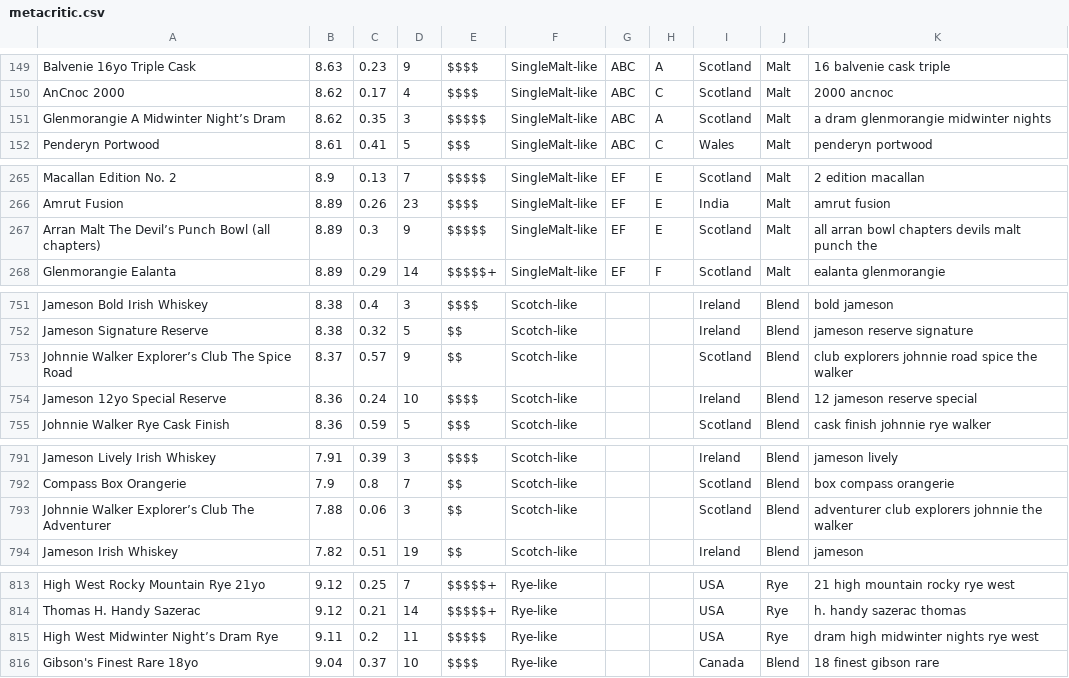
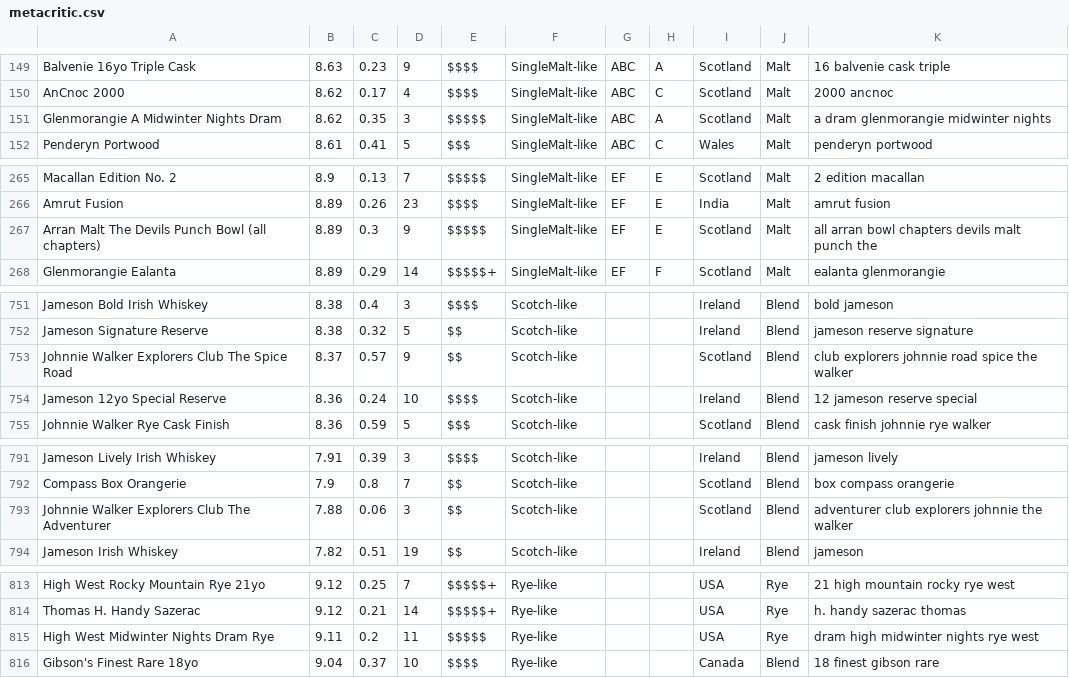
Before and after one commit to chrisfleisch/w205-project, a CSV file: loading_and_modelling/data/metacritic.csv, drawn as a sheet; only a part is shown, gaps mark what is left out; the diff covers the shown part only.

```diff
--- a/loading_and_modelling/data/metacritic.csv
+++ b/loading_and_modelling/data/metacritic.csv
@@ -150,3 +150,3 @@ Balvenie 16yo Triple Cask,8.63,0.23,9,$$$$,SingleMalt-like,ABC,A,Scotland,Malt,1
 AnCnoc 2000,8.62,0.17,4,$$$$,SingleMalt-like,ABC,C,Scotland,Malt,2000 ancnoc
-Glenmorangie A Midwinter Night’s Dram,8.62,0.35,3,$$$$$,SingleMalt-like,ABC,A,Scotland,Malt,a dram glenmorangie midwinter nights
+Glenmorangie A Midwinter Nights Dram,8.62,0.35,3,$$$$$,SingleMalt-like,ABC,A,Scotland,Malt,a dram glenmorangie midwinter nights
 Penderyn Portwood,8.61,0.41,5,$$$,SingleMalt-like,ABC,C,Wales,Malt,penderyn portwood
@@ -266,3 +266,3 @@ Macallan Edition No. 2,8.9,0.13,7,$$$$$,SingleMalt-like,EF,E,Scotland,Malt,2 edi
 Amrut Fusion,8.89,0.26,23,$$$$,SingleMalt-like,EF,E,India,Malt,amrut fusion
-Arran Malt The Devil’s Punch Bowl (all chapters),8.89,0.3,9,$$$$$,SingleMalt-like,EF,E,Scotland,Malt,all arran bowl chapters devils malt punch the
+Arran Malt The Devils Punch Bowl (all chapters),8.89,0.3,9,$$$$$,SingleMalt-like,EF,E,Scotland,Malt,all arran bowl chapters devils malt punch the
 Glenmorangie Ealanta,8.89,0.29,14,$$$$$+,SingleMalt-like,EF,F,Scotland,Malt,ealanta glenmorangie
@@ -752,3 +752,3 @@ Jameson Bold Irish Whiskey,8.38,0.4,3,$$$$,Scotch-like,,,Ireland,Blend,bold jame
 Jameson Signature Reserve,8.38,0.32,5,$$,Scotch-like,,,Ireland,Blend,jameson reserve signature
-Johnnie Walker Explorer’s Club The Spice Road,8.37,0.57,9,$$,Scotch-like,,,Scotland,Blend,club explorers johnnie road spice the walker
+Johnnie Walker Explorers Club The Spice Road,8.37,0.57,9,$$,Scotch-like,,,Scotland,Blend,club explorers johnnie road spice the walker
 Jameson 12yo Special Reserve,8.36,0.24,10,$$$$,Scotch-like,,,Ireland,Blend,12 jameson reserve special
@@ -792,3 +792,3 @@ Jameson Lively Irish Whiskey,7.91,0.39,3,$$$$,Scotch-like,,,Ireland,Blend,jameso
 Compass Box Orangerie,7.9,0.8,7,$$,Scotch-like,,,Scotland,Blend,box compass orangerie
-Johnnie Walker Explorer’s Club The Adventurer,7.88,0.06,3,$$,Scotch-like,,,Scotland,Blend,adventurer club explorers johnnie the walker
+Johnnie Walker Explorers Club The Adventurer,7.88,0.06,3,$$,Scotch-like,,,Scotland,Blend,adventurer club explorers johnnie the walker
 Jameson Irish Whiskey,7.82,0.51,19,$$,Scotch-like,,,Ireland,Blend,jameson
@@ -814,3 +814,3 @@ High West Rocky Mountain Rye 21yo,9.12,0.25,7,$$$$$+,Rye-like,,,USA,Rye,21 high
 Thomas H. Handy Sazerac,9.12,0.21,14,$$$$$+,Rye-like,,,USA,Rye,h. handy sazerac thomas
-High West Midwinter Night’s Dram Rye,9.11,0.2,11,$$$$$,Rye-like,,,USA,Rye,dram high midwinter nights rye west
+High West Midwinter Nights Dram Rye,9.11,0.2,11,$$$$$,Rye-like,,,USA,Rye,dram high midwinter nights rye west
 Gibson's Finest Rare 18yo,9.04,0.37,10,$$$$,Rye-like,,,Canada,Blend,18 finest gibson rare
```
Also changed, not shown: 18 edited cells elsewhere in this file, 3 other files.
